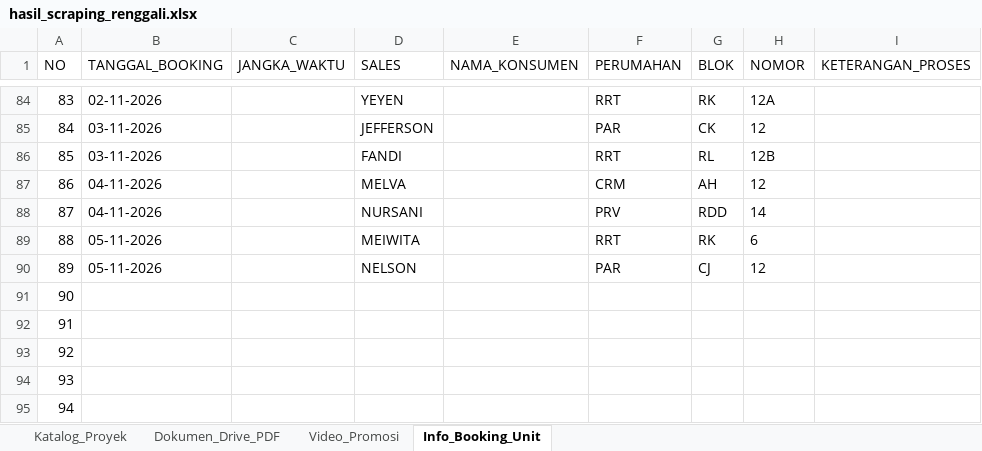
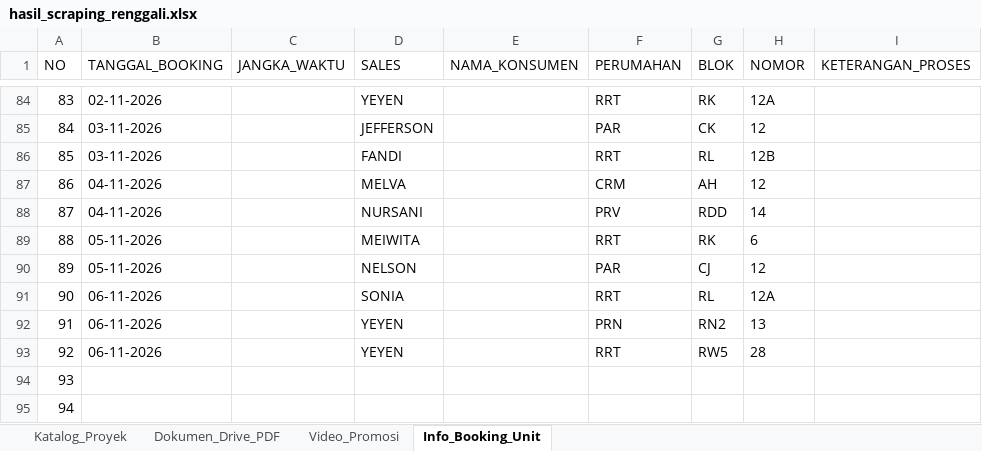
Before and after one commit to franssaut/scraprenggali, an Excel workbook: hasil_scraping_renggali.xlsx, sheet Info_Booking_Unit, drawn as a sheet; only a part is shown, gaps mark what is left out; values as stored, in another font and other column widths than the file's, no borders; the diff names each change by its address in the sheet, - before the commit and + after, or states it on an @@ line.

```diff
--- a/hasil_scraping_renggali.xlsx (sheet Info_Booking_Unit)
+++ b/hasil_scraping_renggali.xlsx (sheet Info_Booking_Unit)
-B91:B93 (TANGGAL_BOOKING): (empty)
+B91:B93 (TANGGAL_BOOKING): 06-11-2026
-D91 (SALES): (empty)
+D91 (SALES): SONIA
-F91 (PERUMAHAN): (empty)
+F91 (PERUMAHAN): RRT
-G91 (BLOK): (empty)
+G91 (BLOK): RL
-H91 (NOMOR): (empty)
+H91 (NOMOR): 12A
-D92:D93 (SALES): (empty)
+D92:D93 (SALES): YEYEN
-F92 (PERUMAHAN): (empty)
+F92 (PERUMAHAN): PRN
-G92 (BLOK): (empty)
+G92 (BLOK): RN2
-H92 (NOMOR): (empty)
+H92 (NOMOR): 13
-F93 (PERUMAHAN): (empty)
+F93 (PERUMAHAN): RRT
-G93 (BLOK): (empty)
+G93 (BLOK): RW5
-H93 (NOMOR): (empty)
+H93 (NOMOR): 28
```
Also changed, not shown: sheet Katalog_Proyek, sheet Video_Promosi, 4 other files.
